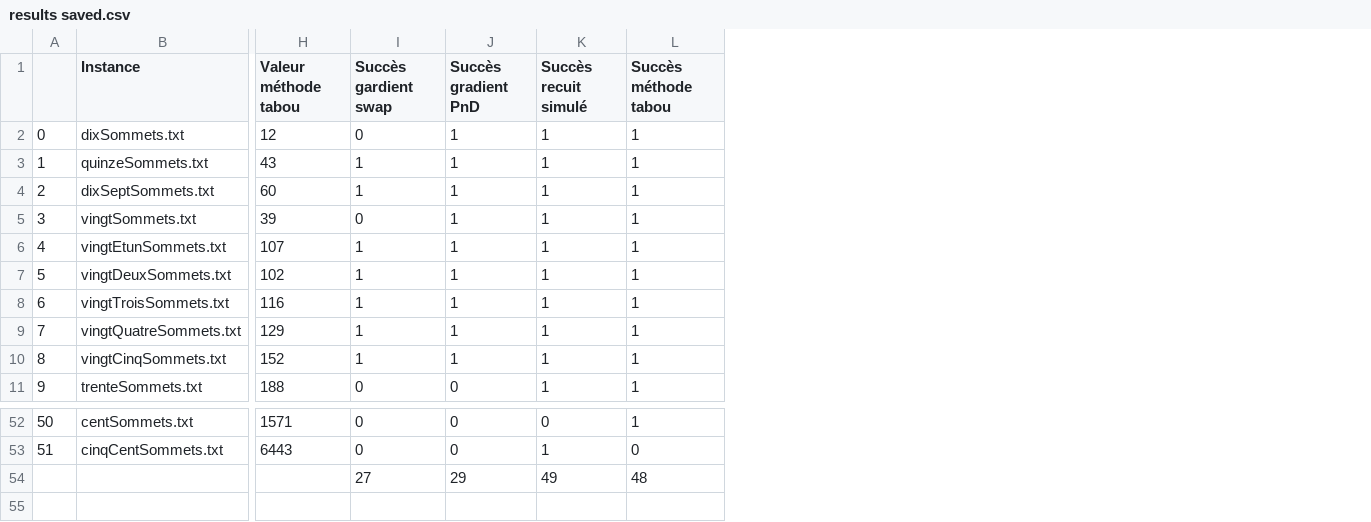
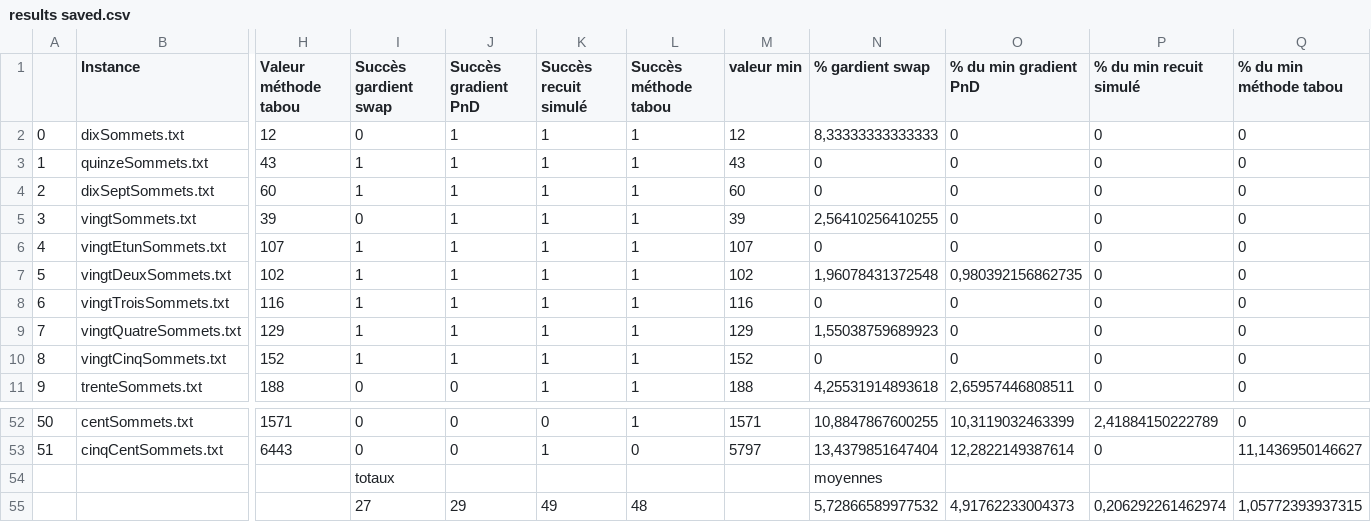
Before and after one commit to seriousboi/Meta-Heuristics, a CSV file: results saved.csv, drawn as a sheet; only a part is shown, gaps mark what is left out; rows hold the shown columns only; the diff names each change by its address in the sheet, - before the commit and + after, or states it on an @@ line.

Commit message:
Analyse des résultats.

```diff
--- a/results saved.csv
+++ b/results saved.csv
+column M (valeur min), rows 2-11: 12 | 43 | 60 | 39 | 107 | 102 | 116 | 129 | 152 | 188; rows 52-53: 1571 | 5797
+column N (% gardient swap), rows 2-11: 8,33333333333333 | 0 | 0 | 2,56410256410255 | 0 | 1,96078431372548 | 0 | 1,55038759689923 | 0 | 4,25531914893618; rows 52-53: 10,8847867600255 | 13,4379851647404; row 55: 5,72866589977532
+column O (% du min gradient PnD), rows 2-11: 0 | 0 | 0 | 0 | 0 | 0,980392156862735 | 0 | 0 | 0 | 2,65957446808511; rows 52-53: 10,3119032463399 | 12,2822149387614; row 55: 4,91762233004373
+column P (% du min recuit simulé), rows 2-11: all 0; rows 52-53: 2,41884150222789 | 0; row 55: 0,206292261462974
+column Q (% du min méthode tabou), rows 2-11: all 0; rows 52-53: 0 | 11,1436950146627; row 55: 1,05772393937315
+row 54:  |  |  | totaux |  |  |  |  | moyennes
```
